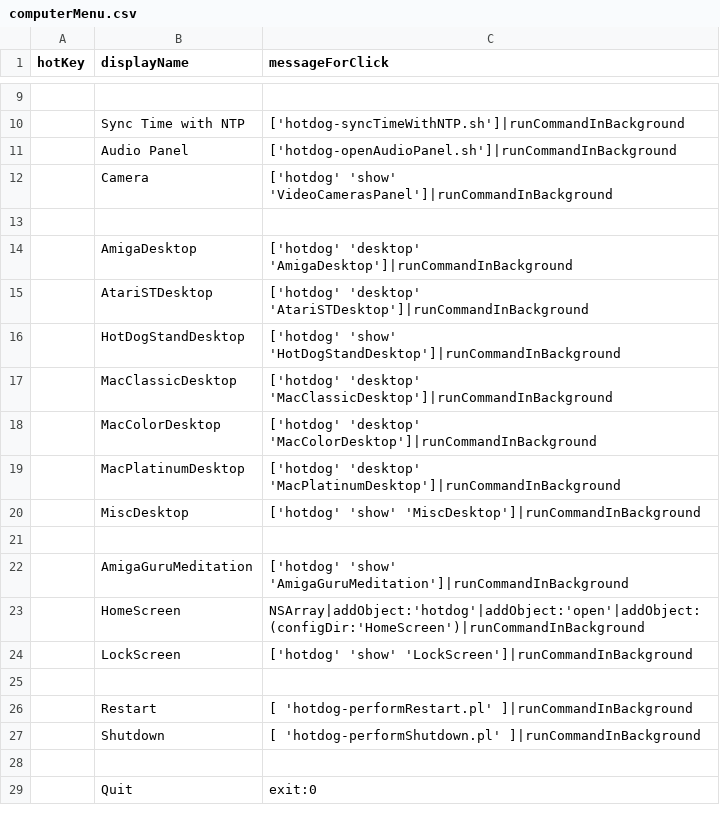
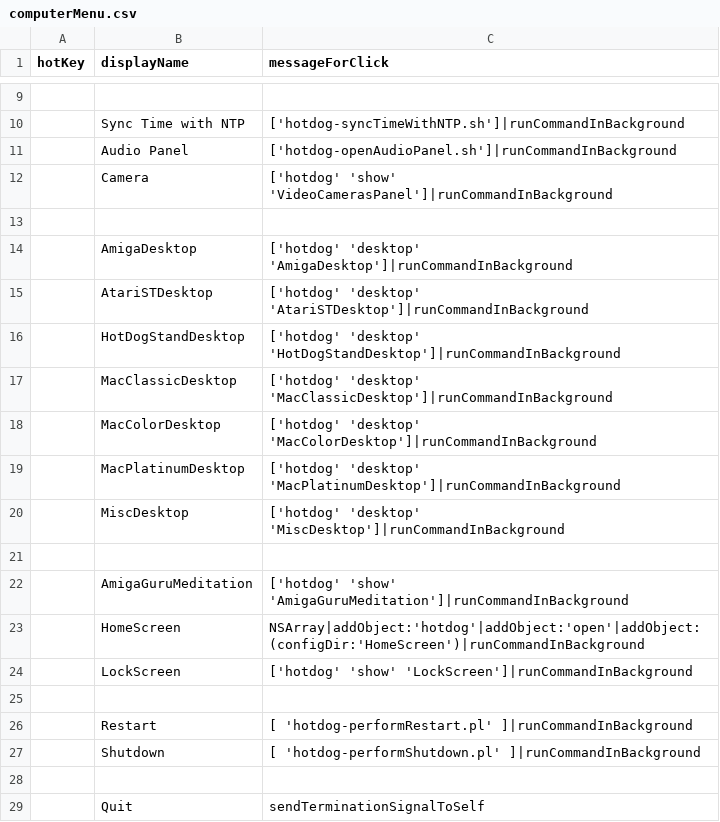
Before and after one commit to arthurchoung/HOTDOG, a CSV file: Config/computerMenu.csv, drawn as a sheet; only a part is shown, gaps mark what is left out.

Commit message:
Use 'desktop' command instead of 'show'. Use 'sendTerminationSignalToSelf'

```diff
--- a/Config/computerMenu.csv
+++ b/Config/computerMenu.csv
@@ -15,3 +15,3 @@ hotKey,displayName,messageForClick
 ,AtariSTDesktop,"['hotdog' 'desktop' 'AtariSTDesktop']|runCommandInBackground"
-,HotDogStandDesktop,"['hotdog' 'show' 'HotDogStandDesktop']|runCommandInBackground"
+,HotDogStandDesktop,"['hotdog' 'desktop' 'HotDogStandDesktop']|runCommandInBackground"
 ,MacClassicDesktop,"['hotdog' 'desktop' 'MacClassicDesktop']|runCommandInBackground"
@@ -19,3 +19,3 @@ hotKey,displayName,messageForClick
 ,MacPlatinumDesktop,"['hotdog' 'desktop' 'MacPlatinumDesktop']|runCommandInBackground"
-,MiscDesktop,"['hotdog' 'show' 'MiscDesktop']|runCommandInBackground"
+,MiscDesktop,"['hotdog' 'desktop' 'MiscDesktop']|runCommandInBackground"
 ,,
@@ -28,2 +28,2 @@ hotKey,displayName,messageForClick
 ,,
-,"Quit","exit:0"
+,"Quit","sendTerminationSignalToSelf"
```
